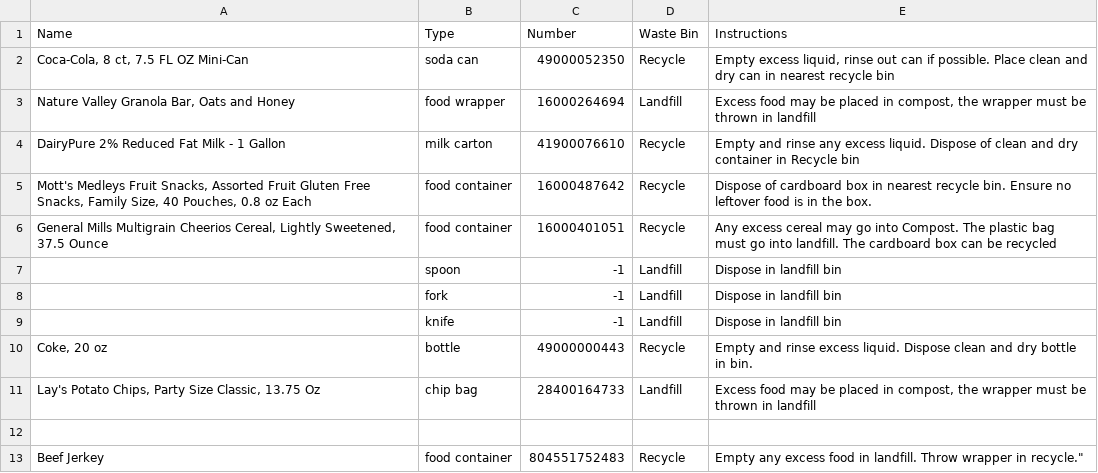
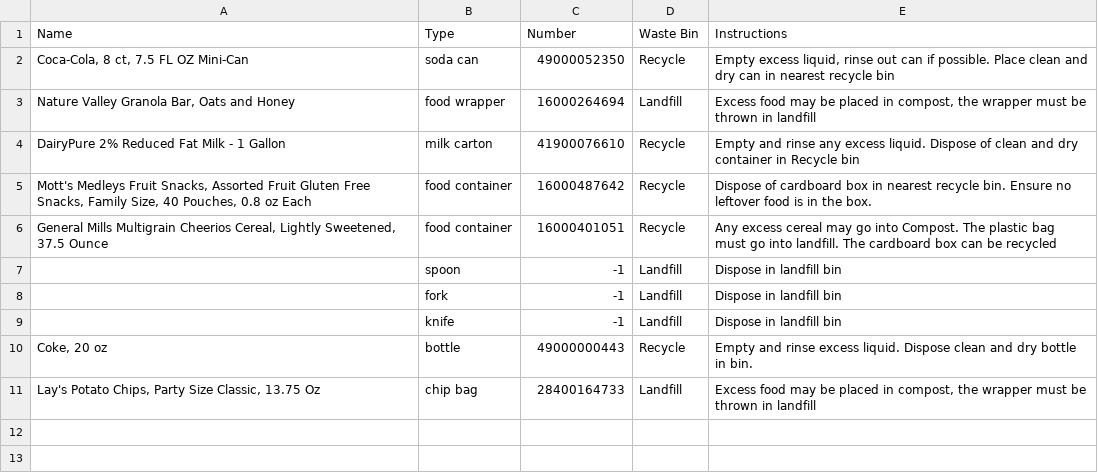
Before and after one commit to zotbins/Zotbins_BarcodeRecognition, a CSV file: DB (other formats)/BarcodesDB.csv, drawn as a sheet; the diff names each change by its address in the sheet, - before the commit and + after, or states it on an @@ line.

Commit message:
Update BarcodesDB.csv

```diff
--- a/DB (other formats)/BarcodesDB.csv
+++ b/DB (other formats)/BarcodesDB.csv
-row 12: (empty)
-row 13: Beef Jerkey | food container | 804551752483 | Recycle | Empty any excess food in landfill. Throw wrapper in recycle."
```
